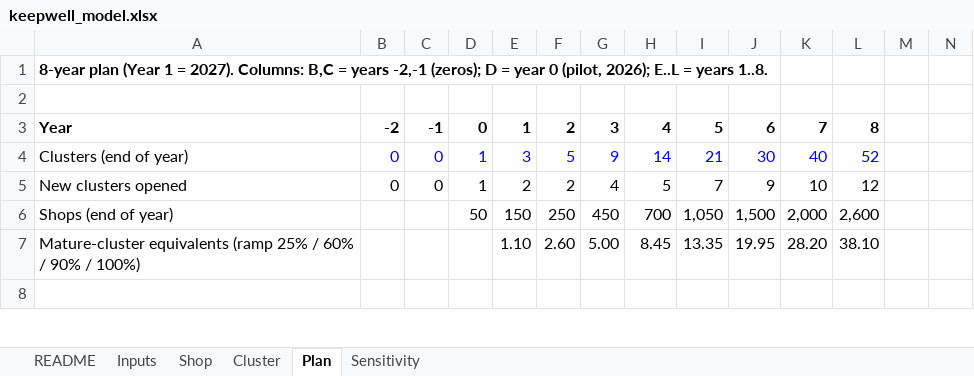
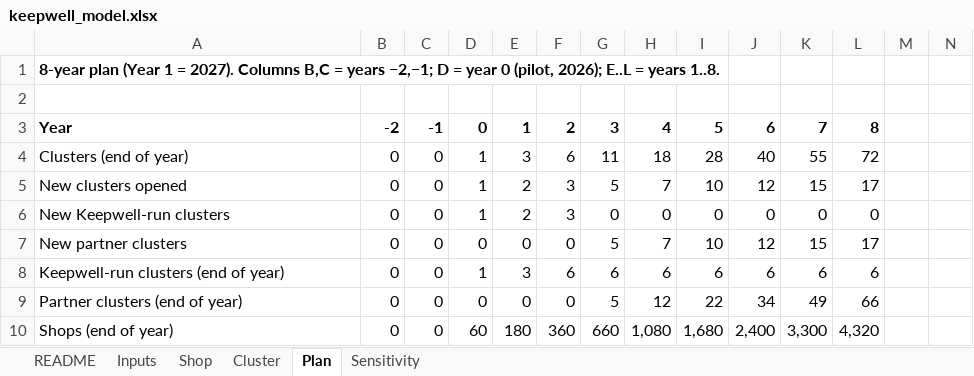
Before and after one commit to PrathyushaKalluri/keepwell, an Excel workbook: pitch_v2/keepwell_model.xlsx, sheet Plan, drawn as a sheet; only a part is shown; the shorter side is filled out with more unchanged rows; values as stored, in another font and other column widths than the file's, no borders; removed rows and columns are numbered as before the commit, all else as after; rows hold the shown columns only; the diff covers the shown part only; the diff names each change by its address in the sheet, - before the commit and + after, or states it on an @@ line.

```diff
--- a/pitch_v2/keepwell_model.xlsx (sheet Plan)
+++ b/pitch_v2/keepwell_model.xlsx (sheet Plan)
-A1: …= 2027). Columns: B,C = years -2,-1 (zeros); D =…
+A1: …= 2027). Columns B,C = years −2,−1; D =…
-B4:L4 text colour: #0000FF
+B4:L4 text colour: black
-F4: 5
+F4: 6
-G4: 9
+G4: 11
-H4: 14
+H4: 18
-I4: 21
+I4: 28
-J4: 30
+J4: 40
-K4: 40
+K4: 55
-L4: 52
+L4: 72
-F5: 2
+F5: 3
-G5: 4
+G5: 5
-H5: 5
+H5: 7
-I5: 7
+I5: 10
-J5: 9
+J5: 12
-K5: 10
+K5: 15
-L5: 12
+L5: 17
+row 6: New Keepwell-run clusters | 0 | 0 | 1 | 2 | 3 | 0 | 0 | 0 | 0 | 0 | 0
+row 7: New partner clusters | 0 | 0 | 0 | 0 | 0 | 5 | 7 | 10 | 12 | 15 | 17
+row 8: Keepwell-run clusters (end of year) | 0 | 0 | 1 | 3 | 6 | 6 | 6 | 6 | 6 | 6 | 6
+row 9: Partner clusters (end of year) | 0 | 0 | 0 | 0 | 0 | 5 | 12 | 22 | 34 | 49 | 66
-B10: (empty)
+B10: 0
-C10: (empty)
+C10: 0
-D10: 50
+D10: 60
-E10: 150
+E10: 180
-F10: 250
+F10: 360
-G10: 450
+G10: 660
-H10: 700
+H10: 1,080
-I10: 1,050
+I10: 1,680
-J10: 1,500
+J10: 2,400
-K10: 2,000
+K10: 3,300
-L10: 2,600
+L10: 4,320
-row 7: Mature-cluster equivalents (ramp 25% / 60% / 90% / 100%) |  |  |  | 1.10 | 2.60 | 5.00 | 8.45 | 13.35 | 19.95 | 28.20 | 38.10
```
Also changed, not shown: 26 added rows, 7 removed rows and 182 edited cells elsewhere in this sheet, sheet Inputs, sheet Sensitivity, sheet Shop, sheet Cluster, sheet README, formulas that keep their value, 13 other files.
